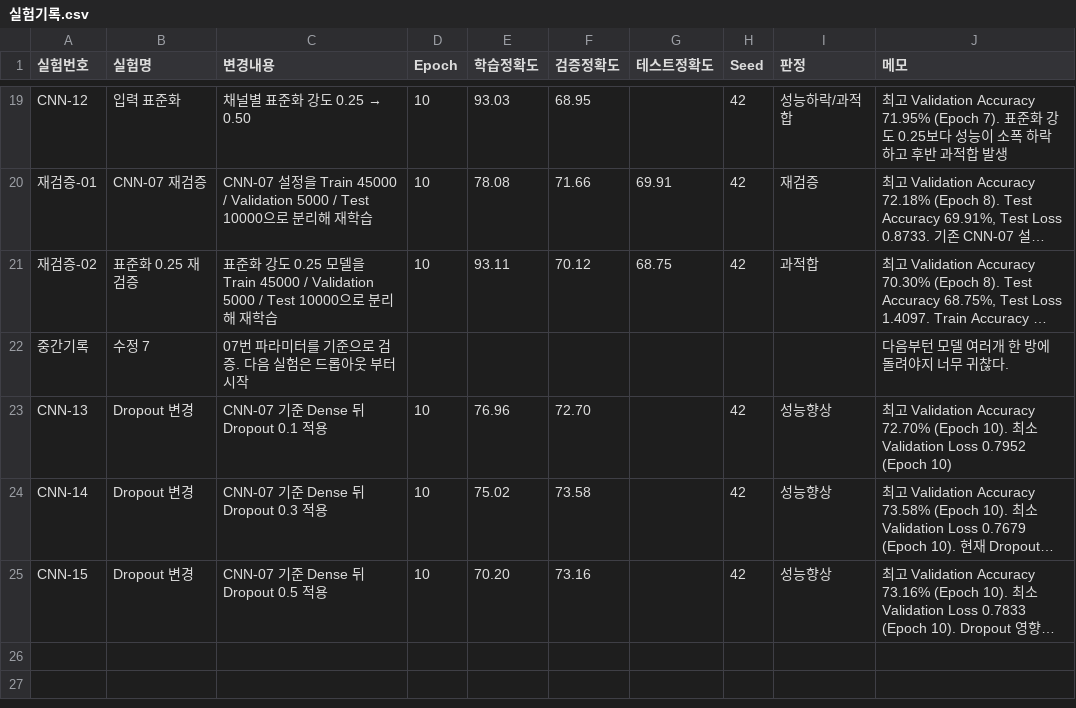
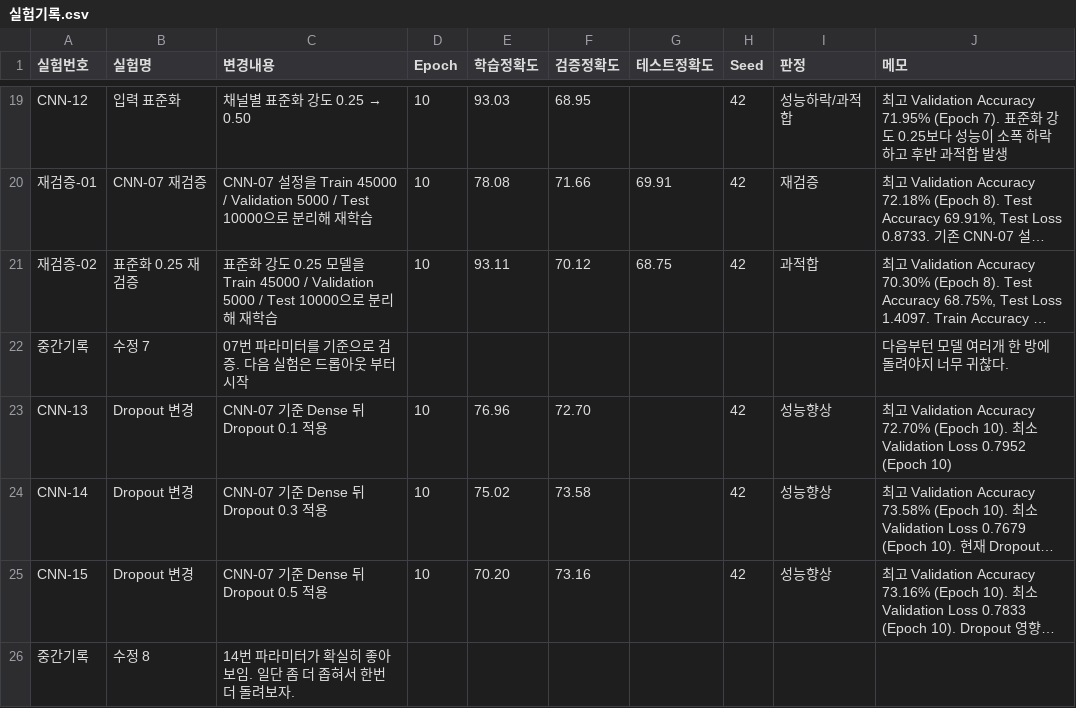
Before and after one commit to Inhamon0108/cifar10-deeplearning-project, a CSV file: 실험기록.csv, drawn as a sheet; only a part is shown, gaps mark what is left out; long unchanged cells end in …; the diff names each change by its address in the sheet, - before the commit and + after, or states it on an @@ line.

Commit message:
Update 실험기록.csv

```diff
--- a/실험기록.csv
+++ b/실험기록.csv
+row 26: 중간기록 | 수정 8 | 14번 파라미터가 확실히 좋아 보임. 일단 좀 더 좁혀서 한번 더 돌려보자.
```
